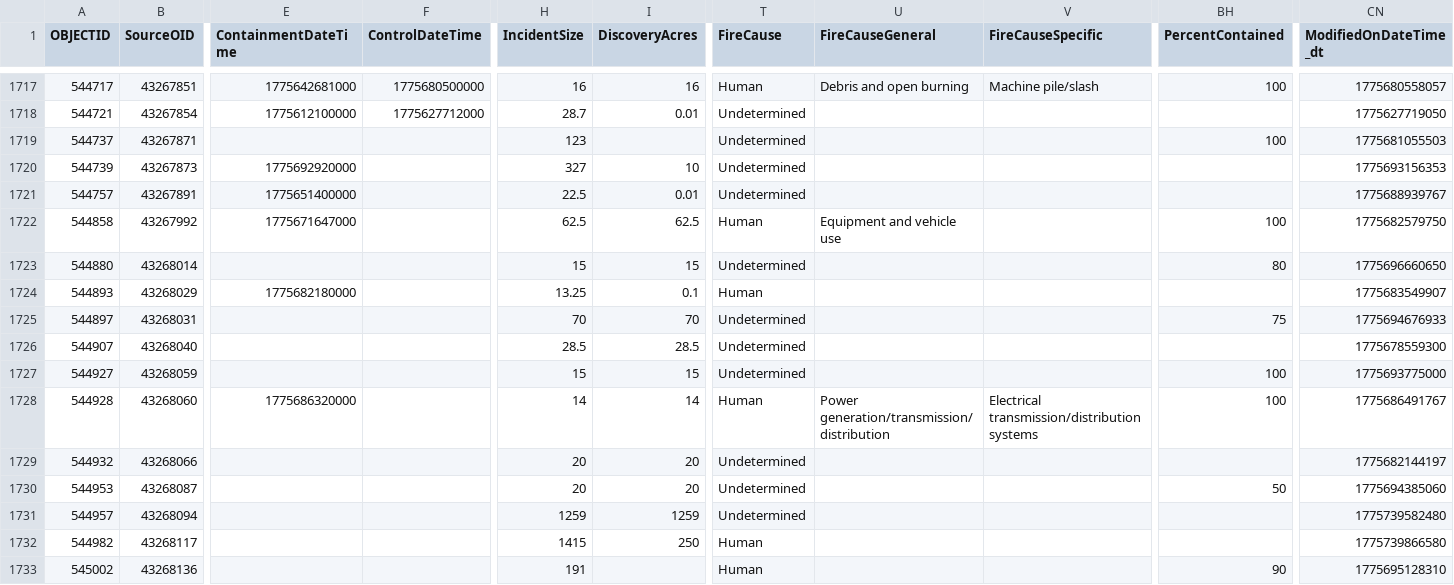
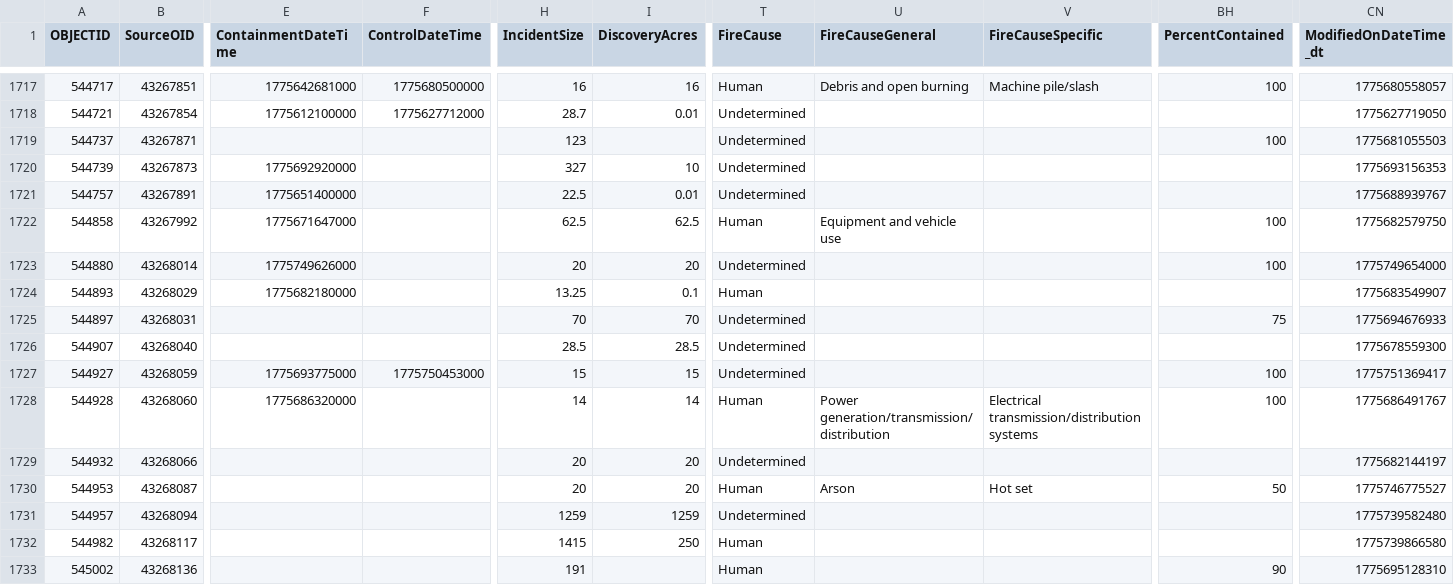
Before and after one commit to githamm/wildfire-tracker, a CSV file: data/wildfire_ytd.csv, drawn as a sheet; only a part is shown, gaps mark what is left out; the diff covers the shown part only; the diff names each change by its address in the sheet, - before the commit and + after, or states it on an @@ line.

```diff
--- a/data/wildfire_ytd.csv
+++ b/data/wildfire_ytd.csv
-E1723 (ContainmentDateTime): (empty)
+E1723 (ContainmentDateTime): 1775749626000
-H1723 (IncidentSize): 15
+H1723 (IncidentSize): 20
-I1723 (DiscoveryAcres): 15
+I1723 (DiscoveryAcres): 20
-BH1723 (PercentContained): 80
+BH1723 (PercentContained): 100
-CN1723 (ModifiedOnDateTime_dt): 1775696660650
+CN1723 (ModifiedOnDateTime_dt): 1775749654000
-E1727 (ContainmentDateTime): (empty)
+E1727 (ContainmentDateTime): 1775693775000
-F1727 (ControlDateTime): (empty)
+F1727 (ControlDateTime): 1775750453000
-CN1727 (ModifiedOnDateTime_dt): 1775693775000
+CN1727 (ModifiedOnDateTime_dt): 1775751369417
-T1730 (FireCause): Undetermined
+T1730 (FireCause): Human
-U1730 (FireCauseGeneral): (empty)
+U1730 (FireCauseGeneral): Arson
-V1730 (FireCauseSpecific): (empty)
+V1730 (FireCauseSpecific): Hot set
-CN1730 (ModifiedOnDateTime_dt): 1775694385060
+CN1730 (ModifiedOnDateTime_dt): 1775746775527
```
Also changed, not shown: 3 added rows and 30 edited cells elsewhere in this file.
